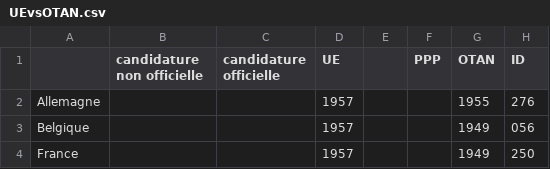
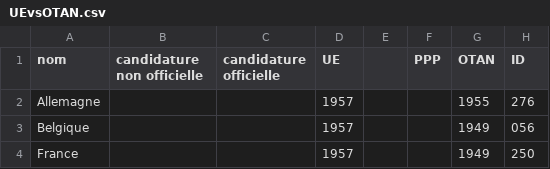
Before and after one commit to madeleineio/europe, a CSV file: public/data/UEvsOTAN.csv, drawn as a sheet; only a part is shown.

```diff
--- a/public/data/UEvsOTAN.csv
+++ b/public/data/UEvsOTAN.csv
@@ -1,2 +1,2 @@
-,candidature non officielle,candidature officielle,UE,,PPP,OTAN,ID,,,,
+nom,candidature non officielle,candidature officielle,UE,,PPP,OTAN,ID,,,,
 Allemagne,,,1957,,,1955,276,,,,
```
Also changed, not shown: 5 other files.
